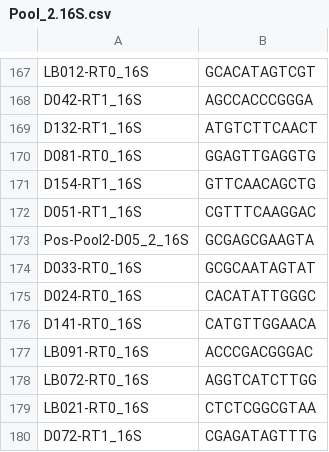
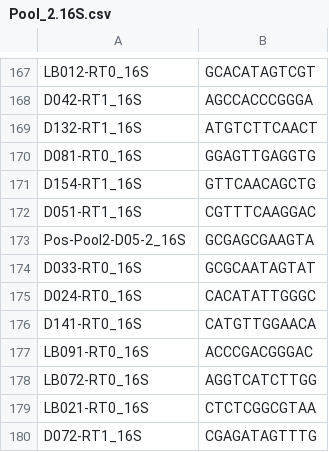
Before and after one commit to Citrus-HLB-Micro/Amplicon_PreProcess, a CSV file: ECDRE/Pool_2.16S.csv, drawn as a sheet; only a part is shown, gaps mark what is left out.

```diff
--- a/ECDRE/Pool_2.16S.csv
+++ b/ECDRE/Pool_2.16S.csv
@@ -172,3 +172,3 @@ D154-RT1_16S,GTTCAACAGCTG
 D051-RT1_16S,CGTTTCAAGGAC
-Pos-Pool2-D05_2_16S,GCGAGCGAAGTA
+Pos-Pool2-D05-2_16S,GCGAGCGAAGTA
 D033-RT0_16S,GCGCAATAGTAT
```
Also changed, not shown: ECDRE/Pool_2.16S.tsv, ECDRE/Pool_3.16S.csv, 1 other file.
